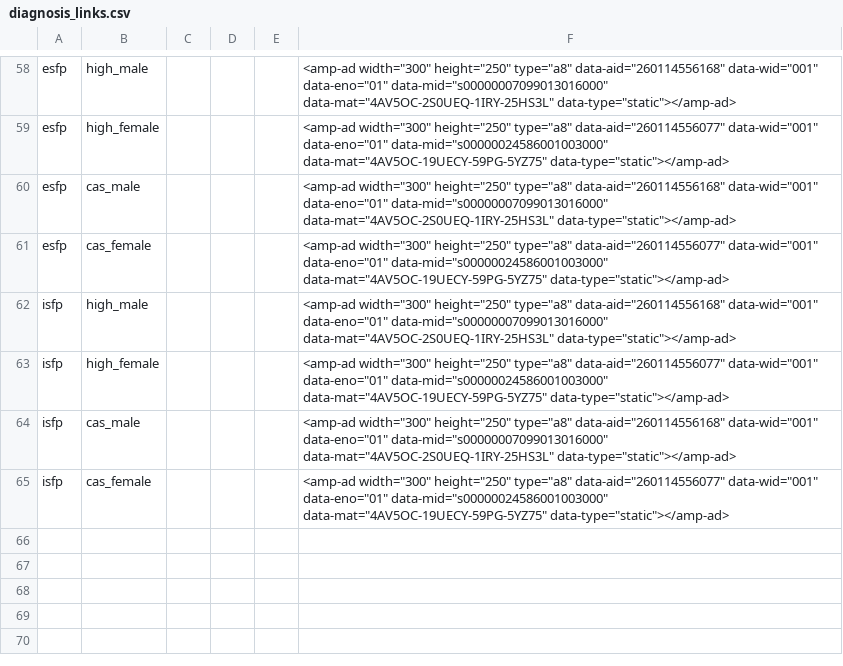
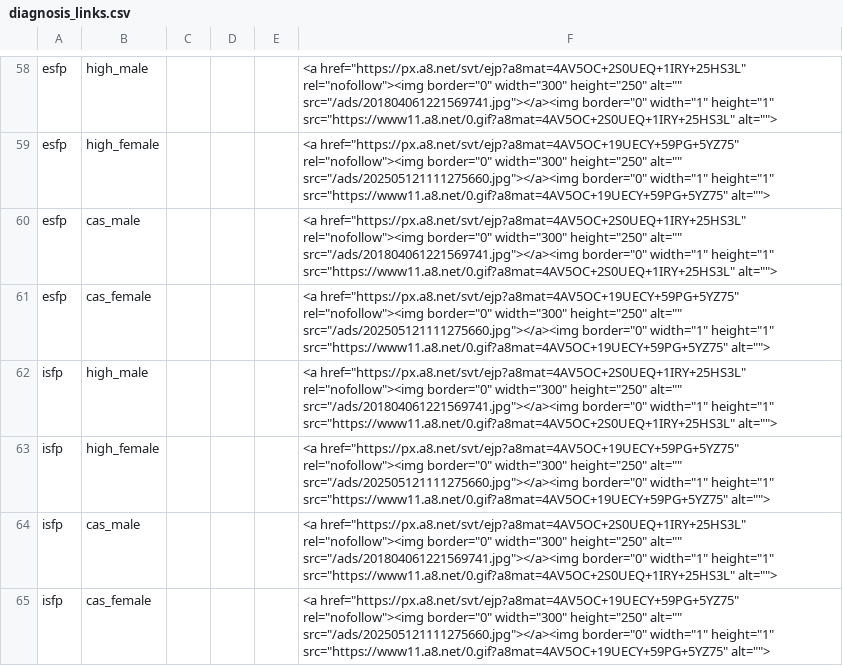
Before and after one commit to kiyoshikitamura/diagnosis_app_2, a CSV file: diagnosis_links.csv, drawn as a sheet; only a part is shown, gaps mark what is left out; the diff covers the shown part only; the diff names each change by its address in the sheet, - before the commit and + after, or states it on an @@ line.

```diff
--- a/diagnosis_links.csv
+++ b/diagnosis_links.csv
-F58: <amp-ad width="300" height="250" type="a8" data-aid="260114556168" data-wid="001" data-eno="01" data-mid="s00000007099013016000" data-mat="4AV5OC-2S0UEQ-1IRY-25HS3L" data-type="static"></amp-ad>
+F58: <a href="https://px.a8.net/svt/ejp?a8mat=4AV5OC+2S0UEQ+1IRY+25HS3L" rel="nofollow"><img border="0" width="300" height="250" alt="" src="/ads/201804061221569741.jpg"></a><img border="0" width="1" height="1" src="https://www11.a8.net/0.gif?a8mat=4AV5OC+2S0UEQ+1IRY+25HS3L" alt="">
-F59: <amp-ad width="300" height="250" type="a8" data-aid="260114556077" data-wid="001" data-eno="01" data-mid="s00000024586001003000" data-mat="4AV5OC-19UECY-59PG-5YZ75" data-type="static"></amp-ad>
+F59: <a href="https://px.a8.net/svt/ejp?a8mat=4AV5OC+19UECY+59PG+5YZ75" rel="nofollow"><img border="0" width="300" height="250" alt="" src="/ads/202505121111275660.jpg"></a><img border="0" width="1" height="1" src="https://www11.a8.net/0.gif?a8mat=4AV5OC+19UECY+59PG+5YZ75" alt="">
-F60: <amp-ad width="300" height="250" type="a8" data-aid="260114556168" data-wid="001" data-eno="01" data-mid="s00000007099013016000" data-mat="4AV5OC-2S0UEQ-1IRY-25HS3L" data-type="static"></amp-ad>
+F60: <a href="https://px.a8.net/svt/ejp?a8mat=4AV5OC+2S0UEQ+1IRY+25HS3L" rel="nofollow"><img border="0" width="300" height="250" alt="" src="/ads/201804061221569741.jpg"></a><img border="0" width="1" height="1" src="https://www11.a8.net/0.gif?a8mat=4AV5OC+2S0UEQ+1IRY+25HS3L" alt="">
-F61: <amp-ad width="300" height="250" type="a8" data-aid="260114556077" data-wid="001" data-eno="01" data-mid="s00000024586001003000" data-mat="4AV5OC-19UECY-59PG-5YZ75" data-type="static"></amp-ad>
+F61: <a href="https://px.a8.net/svt/ejp?a8mat=4AV5OC+19UECY+59PG+5YZ75" rel="nofollow"><img border="0" width="300" height="250" alt="" src="/ads/202505121111275660.jpg"></a><img border="0" width="1" height="1" src="https://www11.a8.net/0.gif?a8mat=4AV5OC+19UECY+59PG+5YZ75" alt="">
-F62: <amp-ad width="300" height="250" type="a8" data-aid="260114556168" data-wid="001" data-eno="01" data-mid="s00000007099013016000" data-mat="4AV5OC-2S0UEQ-1IRY-25HS3L" data-type="static"></amp-ad>
+F62: <a href="https://px.a8.net/svt/ejp?a8mat=4AV5OC+2S0UEQ+1IRY+25HS3L" rel="nofollow"><img border="0" width="300" height="250" alt="" src="/ads/201804061221569741.jpg"></a><img border="0" width="1" height="1" src="https://www11.a8.net/0.gif?a8mat=4AV5OC+2S0UEQ+1IRY+25HS3L" alt="">
-F63: <amp-ad width="300" height="250" type="a8" data-aid="260114556077" data-wid="001" data-eno="01" data-mid="s00000024586001003000" data-mat="4AV5OC-19UECY-59PG-5YZ75" data-type="static"></amp-ad>
+F63: <a href="https://px.a8.net/svt/ejp?a8mat=4AV5OC+19UECY+59PG+5YZ75" rel="nofollow"><img border="0" width="300" height="250" alt="" src="/ads/202505121111275660.jpg"></a><img border="0" width="1" height="1" src="https://www11.a8.net/0.gif?a8mat=4AV5OC+19UECY+59PG+5YZ75" alt="">
-F64: <amp-ad width="300" height="250" type="a8" data-aid="260114556168" data-wid="001" data-eno="01" data-mid="s00000007099013016000" data-mat="4AV5OC-2S0UEQ-1IRY-25HS3L" data-type="static"></amp-ad>
+F64: <a href="https://px.a8.net/svt/ejp?a8mat=4AV5OC+2S0UEQ+1IRY+25HS3L" rel="nofollow"><img border="0" width="300" height="250" alt="" src="/ads/201804061221569741.jpg"></a><img border="0" width="1" height="1" src="https://www11.a8.net/0.gif?a8mat=4AV5OC+2S0UEQ+1IRY+25HS3L" alt="">
-F65: <amp-ad width="300" height="250" type="a8" data-aid="260114556077" data-wid="001" data-eno="01" data-mid="s00000024586001003000" data-mat="4AV5OC-19UECY-59PG-5YZ75" data-type="static"></amp-ad>
+F65: <a href="https://px.a8.net/svt/ejp?a8mat=4AV5OC+19UECY+59PG+5YZ75" rel="nofollow"><img border="0" width="300" height="250" alt="" src="/ads/202505121111275660.jpg"></a><img border="0" width="1" height="1" src="https://www11.a8.net/0.gif?a8mat=4AV5OC+19UECY+59PG+5YZ75" alt="">
```
Also changed, not shown: 56 edited cells elsewhere in this file, 4 other files.
